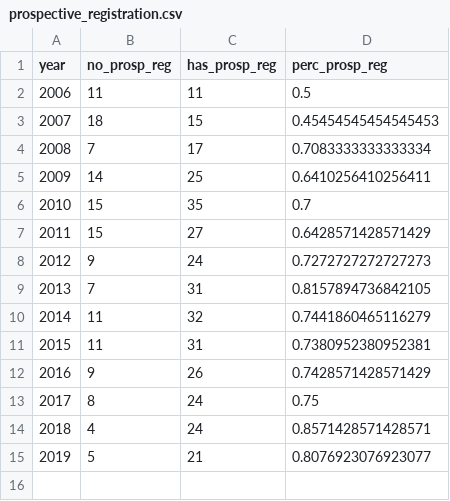
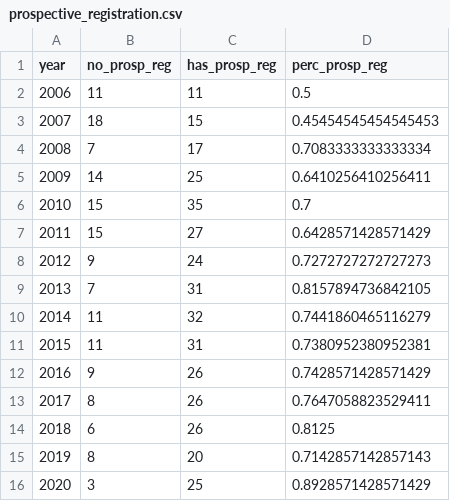
Before and after one commit to quest-bih/dashboard, a CSV file: results/prospective_registration.csv, drawn as a sheet; removed rows and columns are numbered as before the commit, all else as after; the diff names each change by its address in the sheet, - before the commit and + after, or states it on an @@ line.

```diff
--- a/results/prospective_registration.csv
+++ b/results/prospective_registration.csv
-row 13: 2017 | 8 | 24 | 0.75
-row 14: 2018 | 4 | 24 | 0.8571428571428571
-row 15: 2019 | 5 | 21 | 0.8076923076923077
+row 13: 2017 | 8 | 26 | 0.7647058823529411
+row 14: 2018 | 6 | 26 | 0.8125
+row 15: 2019 | 8 | 20 | 0.7142857142857143
+row 16: 2020 | 3 | 25 | 0.8928571428571429
```
Also changed, not shown: results/prosp_reg_dataset_shiny.csv, results/sum_res_dataset_shiny.csv, 15 other files.
